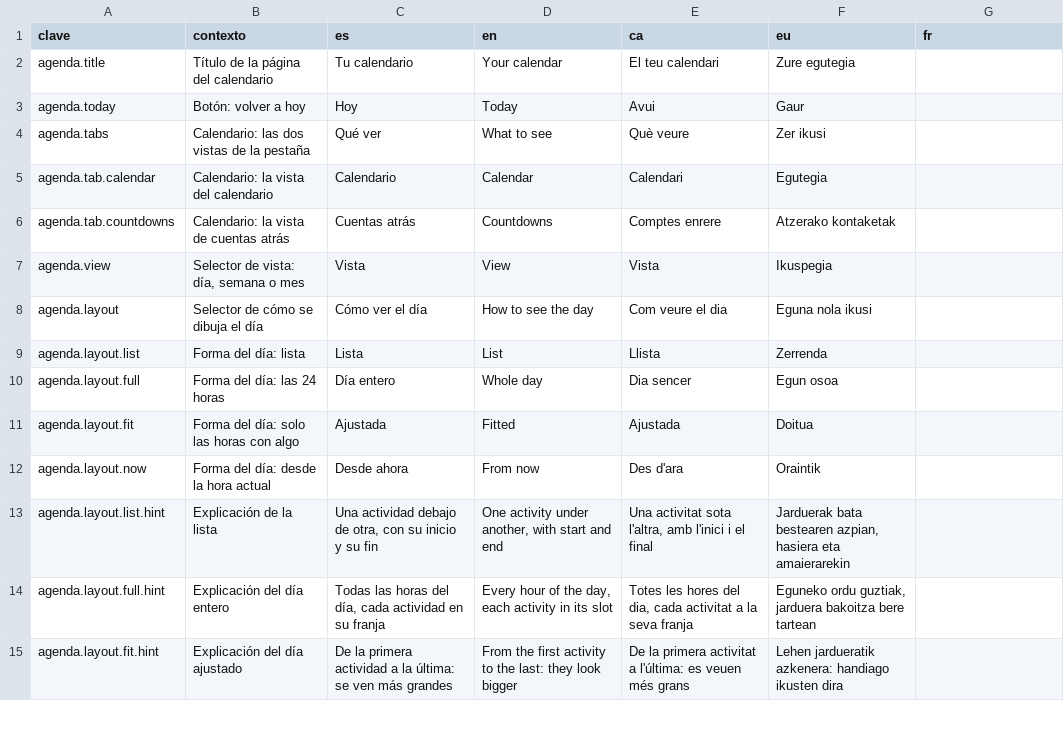
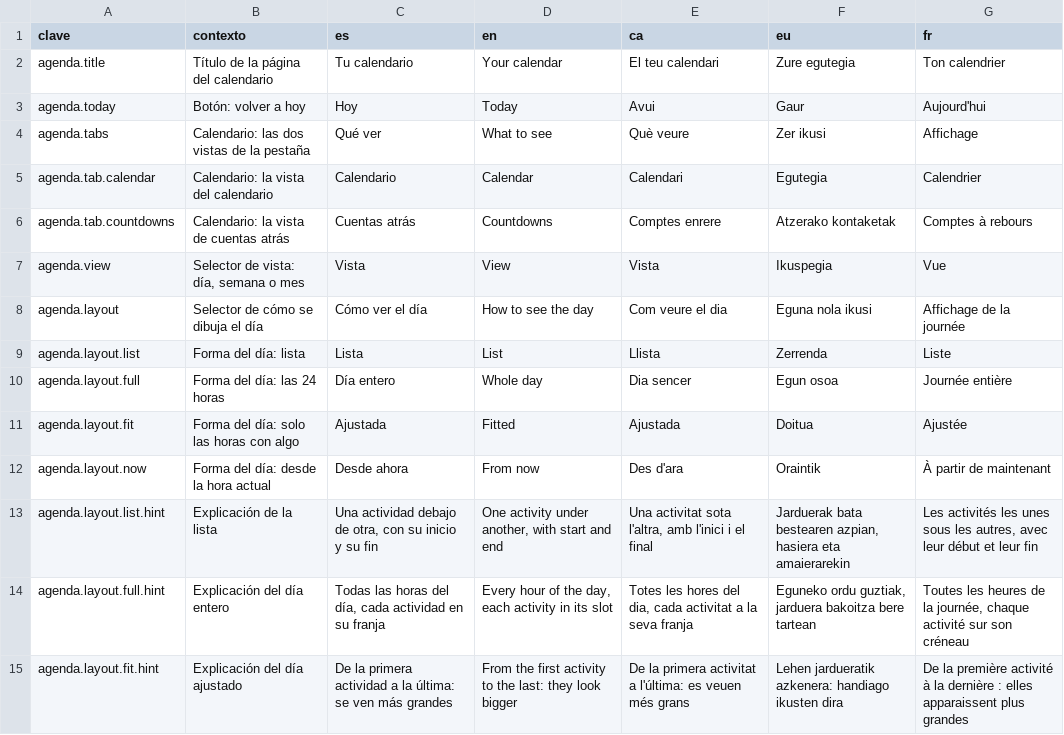
Before and after one commit to ALRO-GM/sanatorio-42, a CSV file: apps/web/src/shared/i18n/textos/calendario.csv, drawn as a sheet; only a part is shown; the diff covers the shown part only.

```diff
--- a/apps/web/src/shared/i18n/textos/calendario.csv
+++ b/apps/web/src/shared/i18n/textos/calendario.csv
@@ -1,15 +1,15 @@
 clave,contexto,es,en,ca,eu,fr
-agenda.title,Título de la página del calendario,Tu calendario,Your calendar,El teu calendari,Zure egutegia,
-agenda.today,Botón: volver a hoy,Hoy,Today,Avui,Gaur,
-agenda.tabs,Calendario: las dos vistas de la pestaña,Qué ver,What to see,Què veure,Zer ikusi,
-agenda.tab.calendar,Calendario: la vista del calendario,Calendario,Calendar,Calendari,Egutegia,
-agenda.tab.countdowns,Calendario: la vista de cuentas atrás,Cuentas atrás,Countdowns,Comptes enrere,Atzerako kontaketak,
-agenda.view,"Selector de vista: día, semana o mes",Vista,View,Vista,Ikuspegia,
-agenda.layout,Selector de cómo se dibuja el día,Cómo ver el día,How to see the day,Com veure el dia,Eguna nola ikusi,
-agenda.layout.list,Forma del día: lista,Lista,List,Llista,Zerrenda,
-agenda.layout.full,Forma del día: las 24 horas,Día entero,Whole day,Dia sencer,Egun osoa,
-agenda.layout.fit,Forma del día: solo las horas con algo,Ajustada,Fitted,Ajustada,Doitua,
-agenda.layout.now,Forma del día: desde la hora actual,Desde ahora,From now,Des d'ara,Oraintik,
-agenda.layout.list.hint,Explicación de la lista,"Una actividad debajo de otra, con su inicio y su fin","One activity under another, with start and end","Una activitat sota l'altra, amb l'inici i el final","Jarduerak bata bestearen azpian, hasiera eta amaierarekin",
-agenda.layout.full.hint,Explicación del día entero,"Todas las horas del día, cada actividad en su franja","Every hour of the day, each activity in its slot","Totes les hores del dia, cada activitat a la seva franja","Eguneko ordu guztiak, jarduera bakoitza bere tartean",
-agenda.layout.fit.hint,Explicación del día ajustado,De la primera actividad a la última: se ven más grandes,From the first activity to the last: they look bigger,De la primera activitat a l'última: es veuen més grans,Lehen jardueratik azkenera: handiago ikusten dira,
+agenda.title,Título de la página del calendario,Tu calendario,Your calendar,El teu calendari,Zure egutegia,Ton calendrier
+agenda.today,Botón: volver a hoy,Hoy,Today,Avui,Gaur,Aujourd'hui
+agenda.tabs,Calendario: las dos vistas de la pestaña,Qué ver,What to see,Què veure,Zer ikusi,Affichage
+agenda.tab.calendar,Calendario: la vista del calendario,Calendario,Calendar,Calendari,Egutegia,Calendrier
+agenda.tab.countdowns,Calendario: la vista de cuentas atrás,Cuentas atrás,Countdowns,Comptes enrere,Atzerako kontaketak,Comptes à rebours
+agenda.view,"Selector de vista: día, semana o mes",Vista,View,Vista,Ikuspegia,Vue
+agenda.layout,Selector de cómo se dibuja el día,Cómo ver el día,How to see the day,Com veure el dia,Eguna nola ikusi,Affichage de la journée
+agenda.layout.list,Forma del día: lista,Lista,List,Llista,Zerrenda,Liste
+agenda.layout.full,Forma del día: las 24 horas,Día entero,Whole day,Dia sencer,Egun osoa,Journée entière
+agenda.layout.fit,Forma del día: solo las horas con algo,Ajustada,Fitted,Ajustada,Doitua,Ajustée
+agenda.layout.now,Forma del día: desde la hora actual,Desde ahora,From now,Des d'ara,Oraintik,À partir de maintenant
+agenda.layout.list.hint,Explicación de la lista,"Una actividad debajo de otra, con su inicio y su fin","One activity under another, with start and end","Una activitat sota l'altra, amb l'inici i el final","Jarduerak bata bestearen azpian, hasiera eta amaierarekin","Les activités les unes sous les autres, avec leur début et leur fin"
+agenda.layout.full.hint,Explicación del día entero,"Todas las horas del día, cada actividad en su franja","Every hour of the day, each activity in its slot","Totes les hores del dia, cada activitat a la seva franja","Eguneko ordu guztiak, jarduera bakoitza bere tartean","Toutes les heures de la journée, chaque activité sur son créneau"
+agenda.layout.fit.hint,Explicación del día ajustado,De la primera actividad a la última: se ven más grandes,From the first activity to the last: they look bigger,De la primera activitat a l'última: es veuen més grans,Lehen jardueratik azkenera: handiago ikusten dira,De la première activité à la dernière : elles apparaissent plus grandes
```
Also changed, not shown: 90 edited cells elsewhere in this file, apps/web/src/shared/i18n/textos/agenda.csv, apps/web/src/shared/i18n/textos/avisos.csv, 8 other files.
